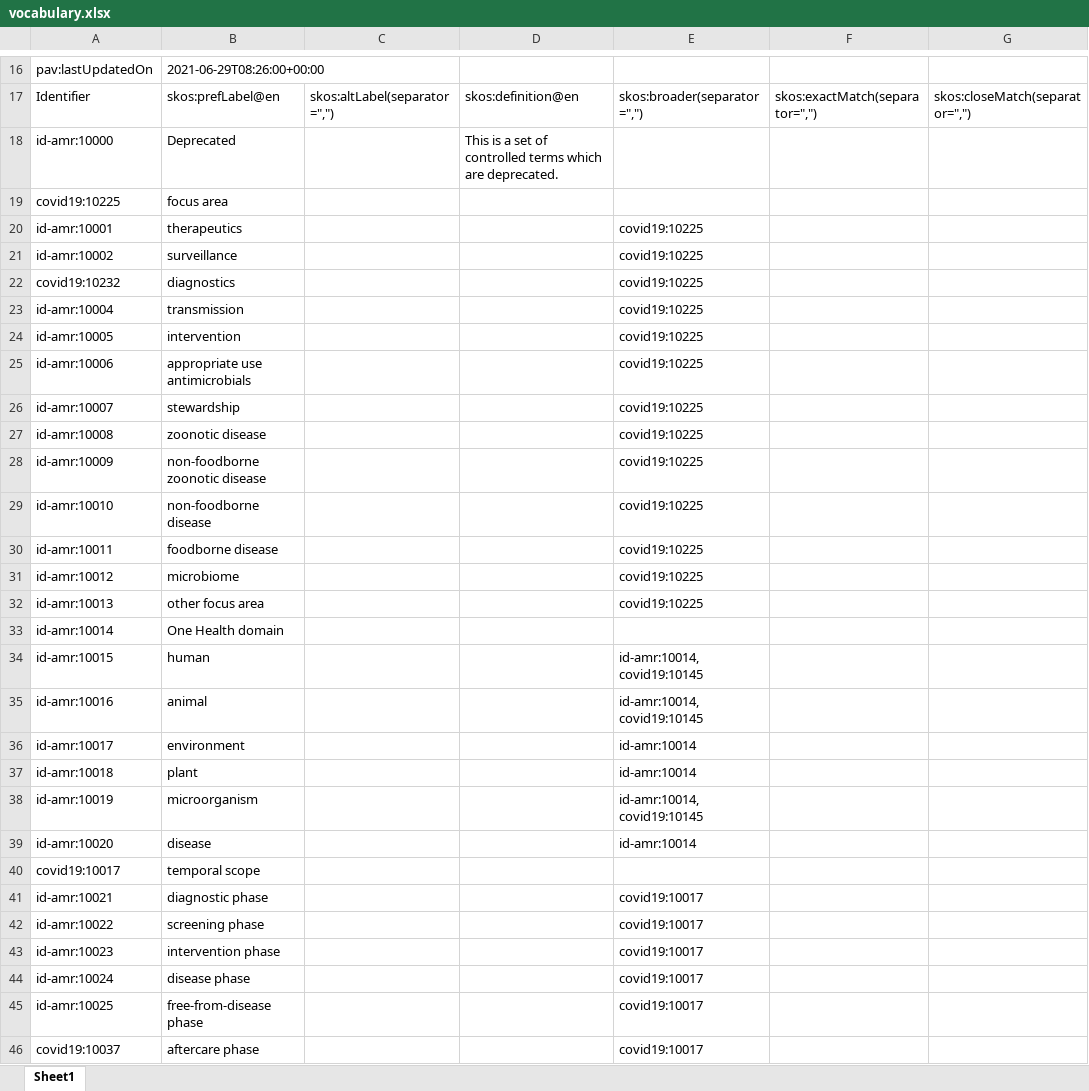
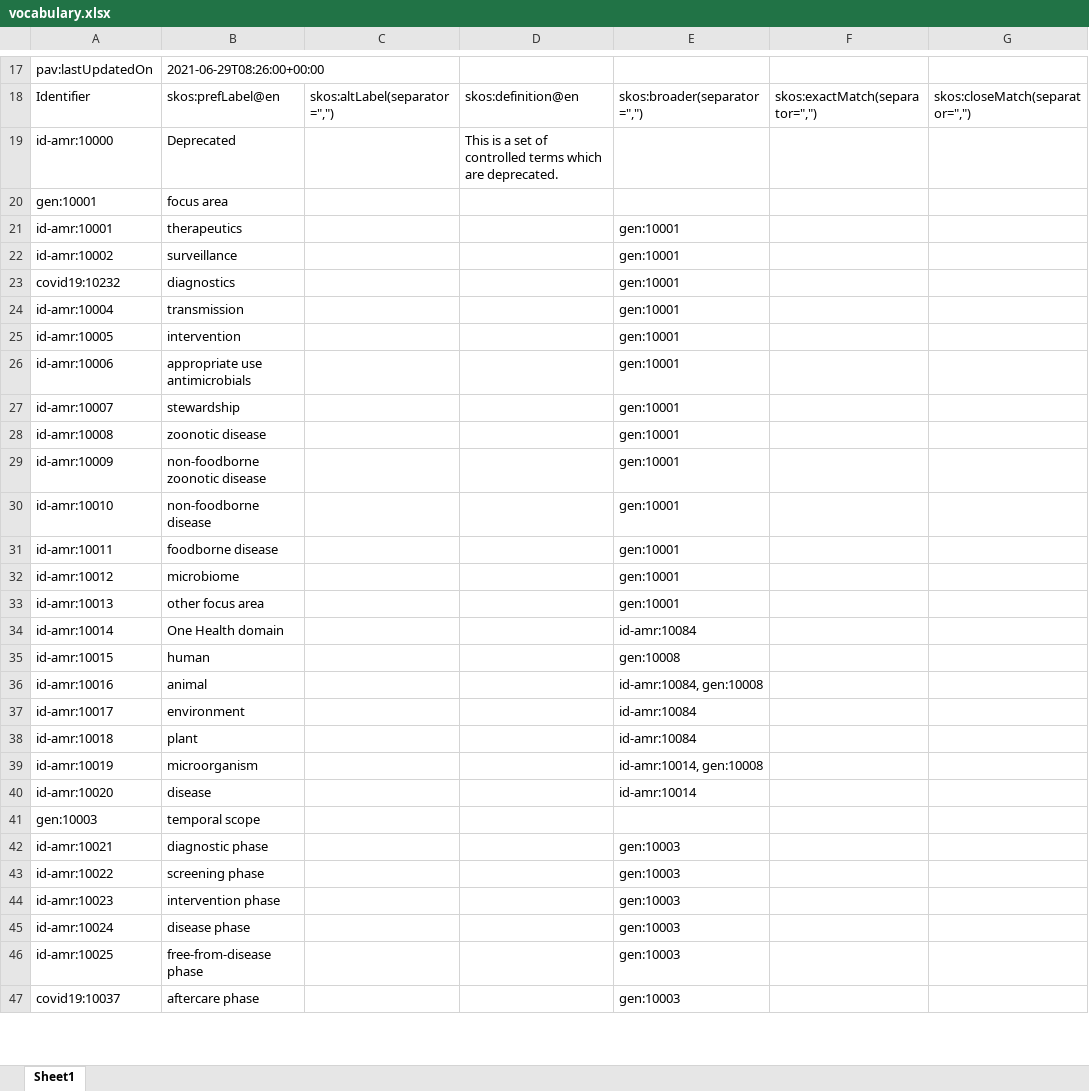
Before and after one commit to fair-data-collective/zonmw-id-amr-vocabulary, an Excel workbook: vocabulary.xlsx, sheet Sheet1, drawn as a sheet; only a part is shown, gaps mark what is left out; values as stored, in another font and other column widths than the file's, no borders; addresses are those after the commit; the diff covers the shown part only; the diff names each change by its address in the sheet, - before the commit and + after, or states it on an @@ line.

```diff
--- a/vocabulary.xlsx (sheet Sheet1)
+++ b/vocabulary.xlsx (sheet Sheet1)
-A20: covid19:10225
+A20: gen:10001
-E21:E33: covid19:10225
+E21:E33: gen:10001
-E34: (empty)
+E34: id-amr:10084
-E35: id-amr:10014, covid19:10145
+E35: gen:10008
-E36: id-amr:10014, covid19:10145
+E36: id-amr:10084, gen:10008
-E37:E38: id-amr:10014
+E37:E38: id-amr:10084
-E39: id-amr:10014, covid19:10145
+E39: id-amr:10014, gen:10008
-A41: covid19:10017
+A41: gen:10003
-E42:E47: covid19:10017
+E42:E47: gen:10003
```
Also changed, not shown: 2 added rows and 37 edited cells elsewhere in this sheet, 4 other files.
